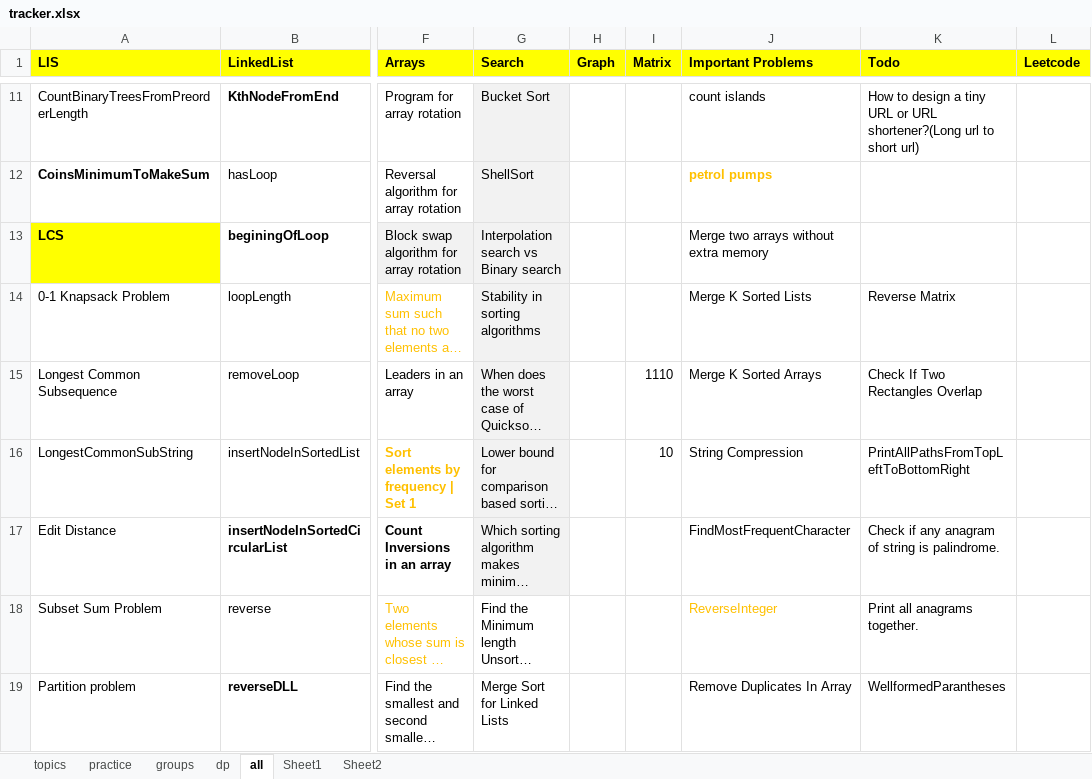
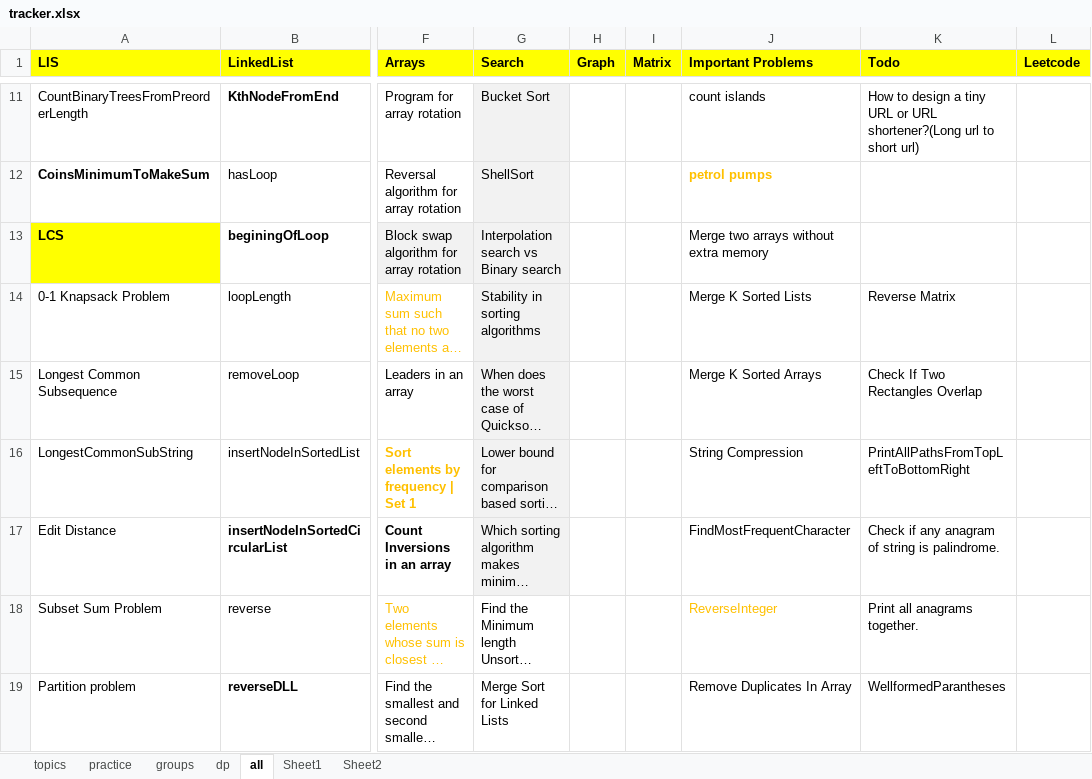
Before and after one commit to passionatecoderraj/dsa, an Excel workbook: interivew/practice/tracker.xlsx, sheet all, drawn as a sheet; only a part is shown, gaps mark what is left out; long unchanged cells end in …; values as stored, in another font and other column widths than the file's, no borders; the diff covers the shown part only; the diff names each change by its address in the sheet, - before the commit and + after, or states it on an @@ line.

Commit message:
matrix and leetcode

```diff
--- a/interivew/practice/tracker.xlsx (sheet all)
+++ b/interivew/practice/tracker.xlsx (sheet all)
-I15 (Matrix): 1110
+I15 (Matrix): (empty)
-I16 (Matrix): 10
+I16 (Matrix): (empty)
```
Also changed, not shown: 18 edited cells and cell formats elsewhere in this sheet, 28 other files.
